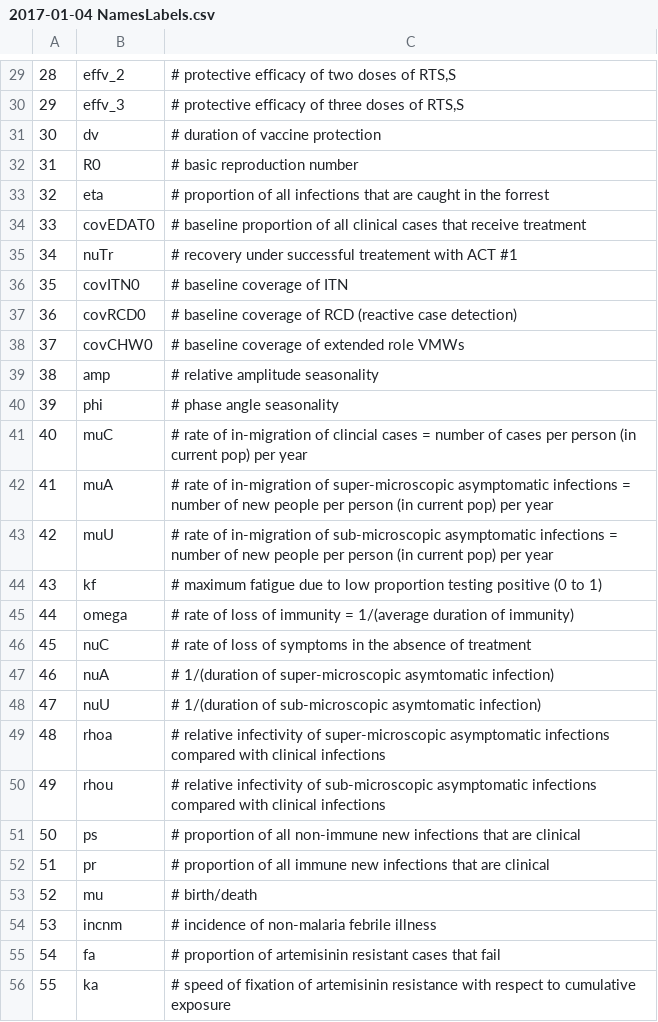
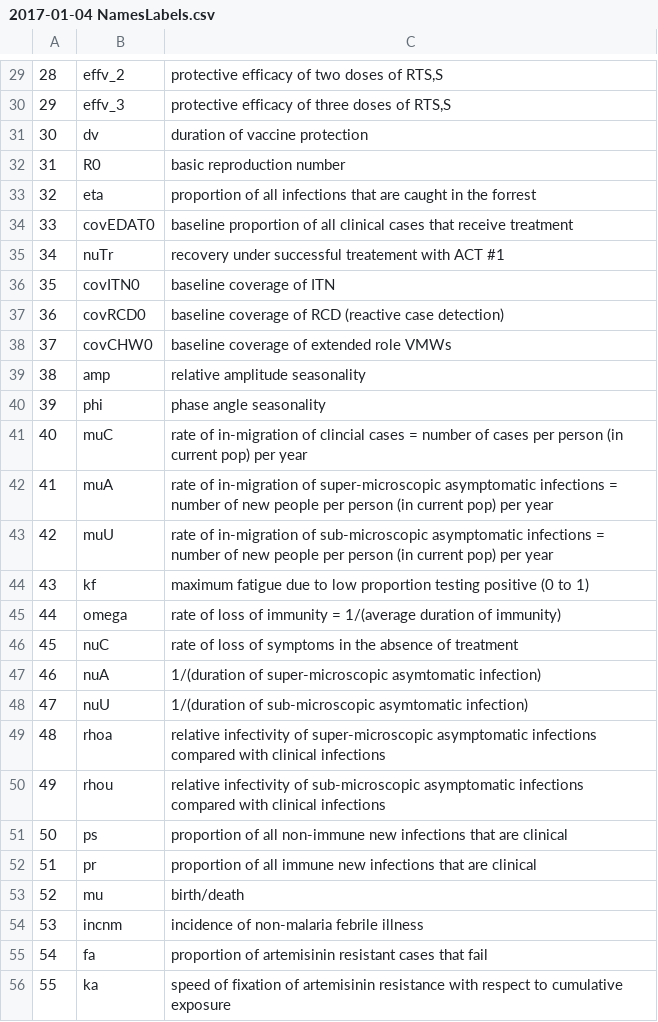
Before and after one commit to slphyx/lmrm, a CSV file: 2017-01-04 NamesLabels.csv, drawn as a sheet; only a part is shown, gaps mark what is left out; the diff covers the shown part only.

```diff
--- a/2017-01-04 NamesLabels.csv
+++ b/2017-01-04 NamesLabels.csv
@@ -29,28 +29,28 @@
-"28","effv_2","# protective efficacy of two doses of RTS,S"
-"29","effv_3","# protective efficacy of three doses of RTS,S"
-"30","dv","# duration of vaccine protection"
-"31","R0","# basic reproduction number"
-"32","eta","# proportion of all infections that are caught in the forrest"
-"33","covEDAT0","# baseline proportion of all clinical cases that receive treatment"
-"34","nuTr","# recovery under successful treatement with ACT #1"
-"35","covITN0","# baseline coverage of ITN"
-"36","covRCD0","# baseline coverage of RCD (reactive case detection)"
-"37","covCHW0","# baseline coverage of extended role VMWs"
-"38","amp","# relative amplitude seasonality"
-"39","phi","# phase angle seasonality"
-"40","muC","# rate of in-migration of clincial cases = number of cases per person (in current pop) per year"
-"41","muA","# rate of in-migration of super-microscopic asymptomatic infections = number of new people per person (in current pop) per year"
-"42","muU","# rate of in-migration of sub-microscopic asymptomatic infections = number of new people per person (in current pop) per year"
-"43","kf","# maximum fatigue due to low proportion testing positive (0 to 1)"
-"44","omega","# rate of loss of immunity = 1/(average duration of immunity)"
-"45","nuC","# rate of loss of symptoms in the absence of treatment"
-"46","nuA","# 1/(duration of super-microscopic asymtomatic infection)"
-"47","nuU","# 1/(duration of sub-microscopic asymtomatic infection)"
-"48","rhoa","# relative infectivity of super-microscopic asymptomatic infections compared with clinical infections"
-"49","rhou","# relative infectivity of sub-microscopic asymptomatic infections compared with clinical infections"
-"50","ps","# proportion of all non-immune new infections that are clinical"
-"51","pr","# proportion of all immune new infections that are clinical"
-"52","mu","# birth/death"
-"53","incnm","# incidence of non-malaria febrile illness"
-"54","fa","# proportion of artemisinin resistant cases that fail"
-"55","ka","# speed of fixation of artemisinin resistance with respect to cumulative exposure"
+28,effv_2,"protective efficacy of two doses of RTS,S"
+29,effv_3,"protective efficacy of three doses of RTS,S"
+30,dv,duration of vaccine protection
+31,R0,basic reproduction number
+32,eta,proportion of all infections that are caught in the forrest
+33,covEDAT0,baseline proportion of all clinical cases that receive treatment
+34,nuTr,recovery under successful treatement with ACT #1
+35,covITN0,baseline coverage of ITN
+36,covRCD0,baseline coverage of RCD (reactive case detection)
+37,covCHW0,baseline coverage of extended role VMWs
+38,amp,relative amplitude seasonality
+39,phi,phase angle seasonality
+40,muC,rate of in-migration of clincial cases = number of cases per person (in current pop) per year
+41,muA,rate of in-migration of super-microscopic asymptomatic infections = number of new people per person (in current pop) per year
+42,muU,rate of in-migration of sub-microscopic asymptomatic infections = number of new people per person (in current pop) per year
+43,kf,maximum fatigue due to low proportion testing positive (0 to 1)
+44,omega,rate of loss of immunity = 1/(average duration of immunity)
+45,nuC,rate of loss of symptoms in the absence of treatment
+46,nuA,1/(duration of super-microscopic asymtomatic infection)
+47,nuU,1/(duration of sub-microscopic asymtomatic infection)
+48,rhoa,relative infectivity of super-microscopic asymptomatic infections compared with clinical infections
+49,rhou,relative infectivity of sub-microscopic asymptomatic infections compared with clinical infections
+50,ps,proportion of all non-immune new infections that are clinical
+51,pr,proportion of all immune new infections that are clinical
+52,mu,birth/death
+53,incnm,incidence of non-malaria febrile illness
+54,fa,proportion of artemisinin resistant cases that fail
+55,ka,speed of fixation of artemisinin resistance with respect to cumulative exposure
```
Also changed, not shown: 1 added row, 1 removed row and 38 edited cells elsewhere in this file, 3 other files.
